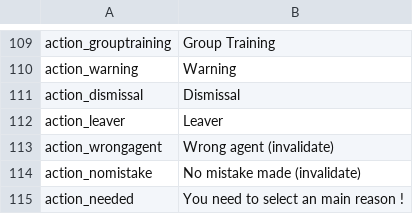
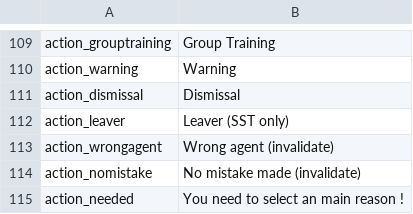
Before and after one commit to gamahachaa/better_together, a CSV file: assets/locales/en-GB/bt_en.csv, drawn as a sheet; only a part is shown, gaps mark what is left out.

```diff
--- a/assets/locales/en-GB/bt_en.csv
+++ b/assets/locales/en-GB/bt_en.csv
@@ -111,3 +111,3 @@ action_warning;Warning
 action_dismissal;Dismissal
-action_leaver;Leaver
+action_leaver;Leaver (SST only)
 action_wrongagent;Wrong agent (invalidate)
```
Also changed, not shown: assets/locales/de-DE/bt_de.csv, assets/locales/fr-FR/bt_fr.csv, 9 other files.
